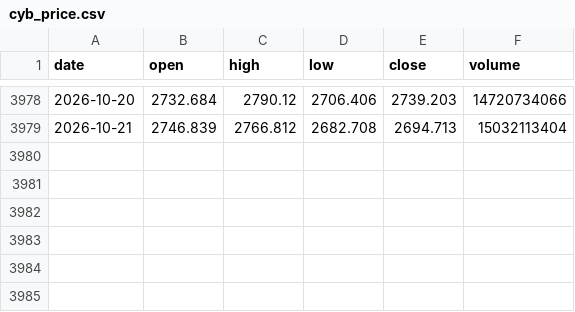
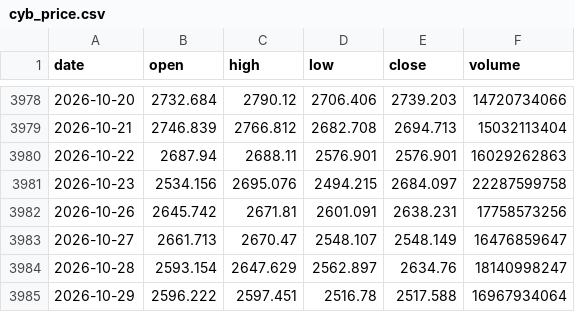
Before and after one commit to cwl-123/Explore, a CSV file: hs300-strategy-lab/data/cyb_price.csv, drawn as a sheet; only a part is shown, gaps mark what is left out.

```diff
--- a/hs300-strategy-lab/data/cyb_price.csv
+++ b/hs300-strategy-lab/data/cyb_price.csv
@@ -3979 +3979,7 @@ date,open,high,low,close,volume
 2026-10-21,2746.839,2766.812,2682.708,2694.713,15032113404
+2026-10-22,2687.94,2688.11,2576.901,2576.901,16029262863
+2026-10-23,2534.156,2695.076,2494.215,2684.097,22287599758
+2026-10-26,2645.742,2671.81,2601.091,2638.231,17758573256
+2026-10-27,2661.713,2670.47,2548.107,2548.149,16476859647
+2026-10-28,2593.154,2647.629,2562.897,2634.76,18140998247
+2026-10-29,2596.222,2597.451,2516.78,2517.588,16967934064
```
Also changed, not shown: hs300-strategy-lab/data/a500.csv, hs300-strategy-lab/data/gold_price.csv, 16 other files.
